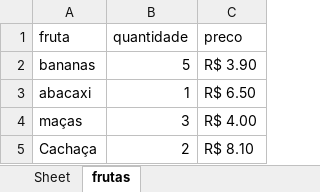
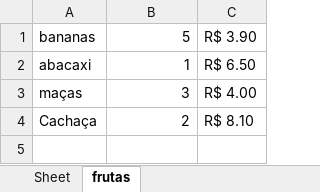
Before and after one commit to msbzz/certificacaoM1Estacio, an Excel workbook: estudos/estudoExcel/compras.xlsx, sheet frutas, drawn as a sheet; values as stored, in another font and other column widths than the file's, no borders; the diff names each change by its address in the sheet, - before the commit and + after, or states it on an @@ line.

```diff
--- a/estudos/estudoExcel/compras.xlsx (sheet frutas)
+++ b/estudos/estudoExcel/compras.xlsx (sheet frutas)
-row 1: fruta | quantidade | preco
```
Also changed, not shown: estudos/estudoExcel/planilhas/ferramentas.xlsx, 13 other files.
